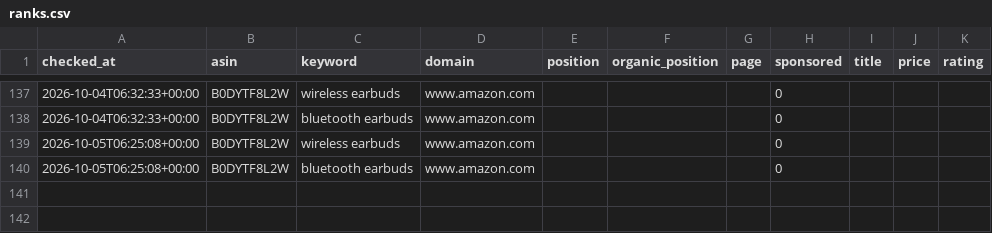
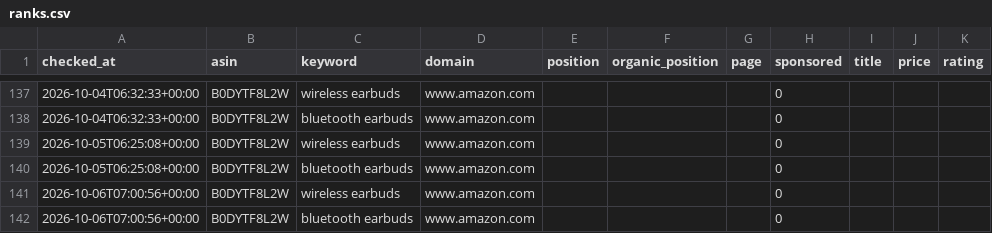
Before and after one commit to pangolinfoapi/amazon-keyword-rank-tracker, a CSV file: data/ranks.csv, drawn as a sheet; only a part is shown, gaps mark what is left out.

Commit message:
chore: daily rank update 2026-10-06

```diff
--- a/data/ranks.csv
+++ b/data/ranks.csv
@@ -140 +140,3 @@ checked_at,asin,keyword,domain,position,organic_position,page,sponsored,title,pr
 2026-10-05T06:25:08+00:00,B0DYTF8L2W,bluetooth earbuds,www.amazon.com,,,,0,,,
+2026-10-06T07:00:56+00:00,B0DYTF8L2W,wireless earbuds,www.amazon.com,,,,0,,,
+2026-10-06T07:00:56+00:00,B0DYTF8L2W,bluetooth earbuds,www.amazon.com,,,,0,,,
```
Also changed, not shown: 2 other files.
